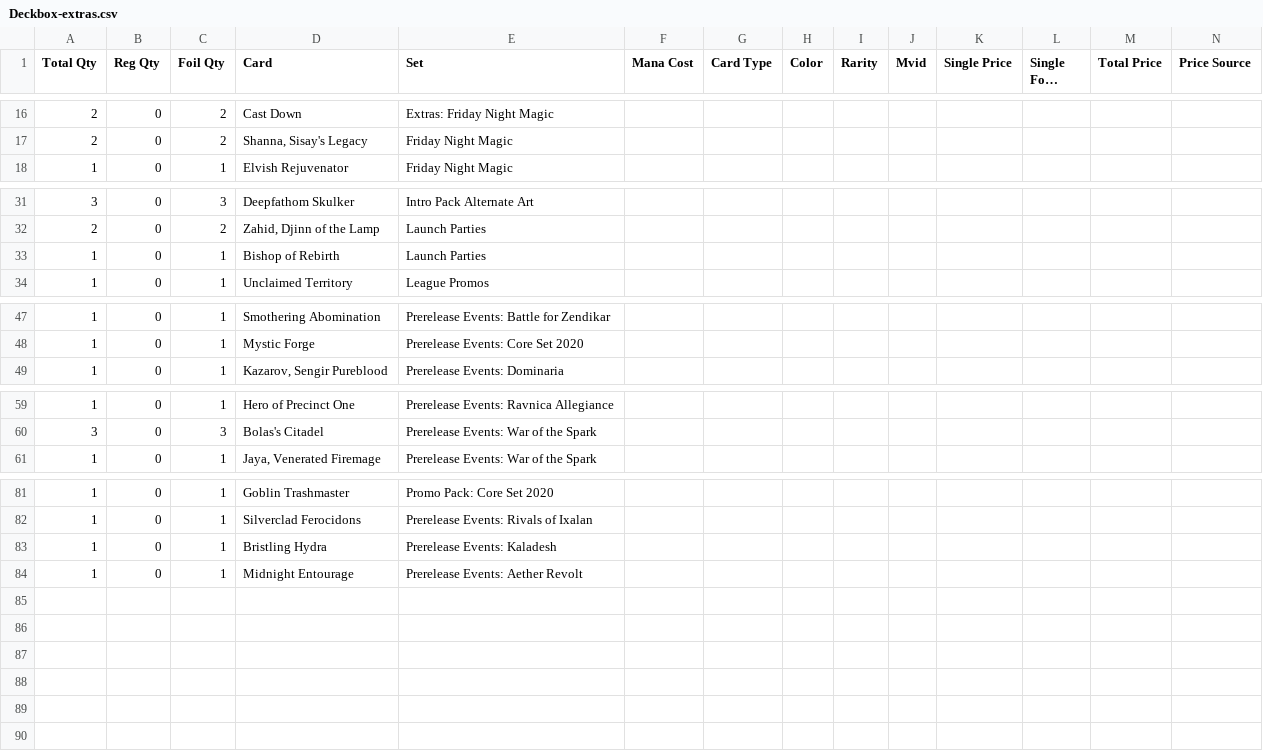
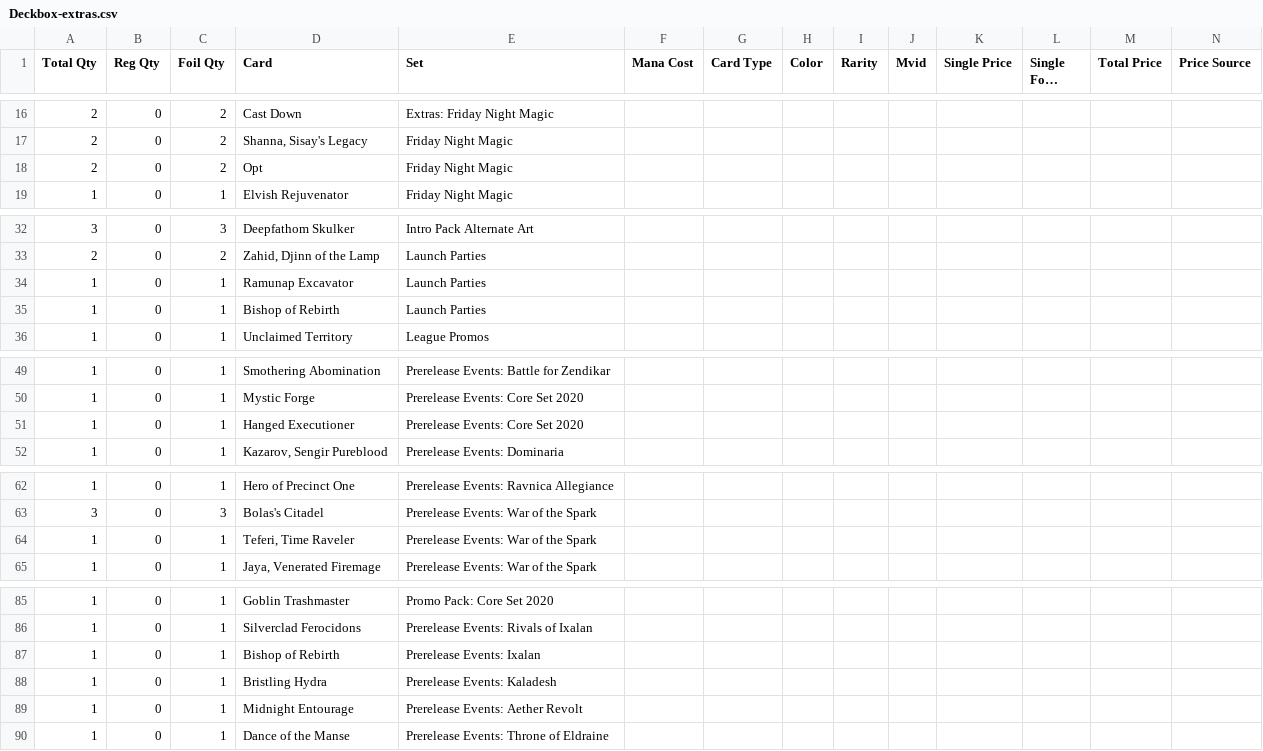
Before and after one commit to gozer/mtg_processing, a CSV file: Deckbox-extras.csv, drawn as a sheet; only a part is shown, gaps mark what is left out; long unchanged cells end in …; rows hold the shown columns only; the diff names each change by its address in the sheet, - before the commit and + after, or states it on an @@ line.

```diff
--- a/Deckbox-extras.csv
+++ b/Deckbox-extras.csv
+row 18: 2 | 0 | 2 | Opt | Friday Night Magic
+row 34: 1 | 0 | 1 | Ramunap Excavator | Launch Parties
+row 51: 1 | 0 | 1 | Hanged Executioner | Prerelease Events: Core Set 2020
+row 64: 1 | 0 | 1 | Teferi, Time Raveler | Prerelease Events: War of the Spark
+row 87: 1 | 0 | 1 | Bishop of Rebirth | Prerelease Events: Ixalan
+row 90: 1 | 0 | 1 | Dance of the Manse | Prerelease Events: Throne of Eldraine
```
Also changed, not shown: 4 other files.
